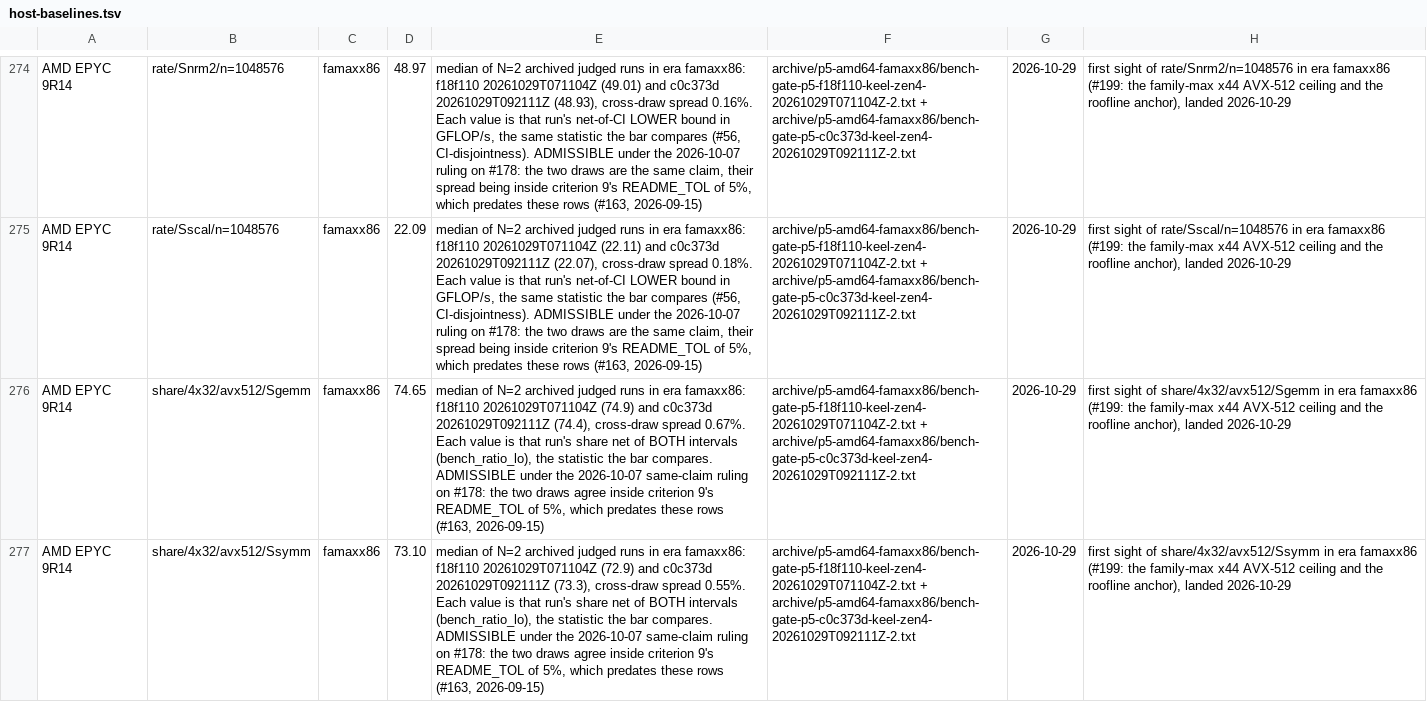
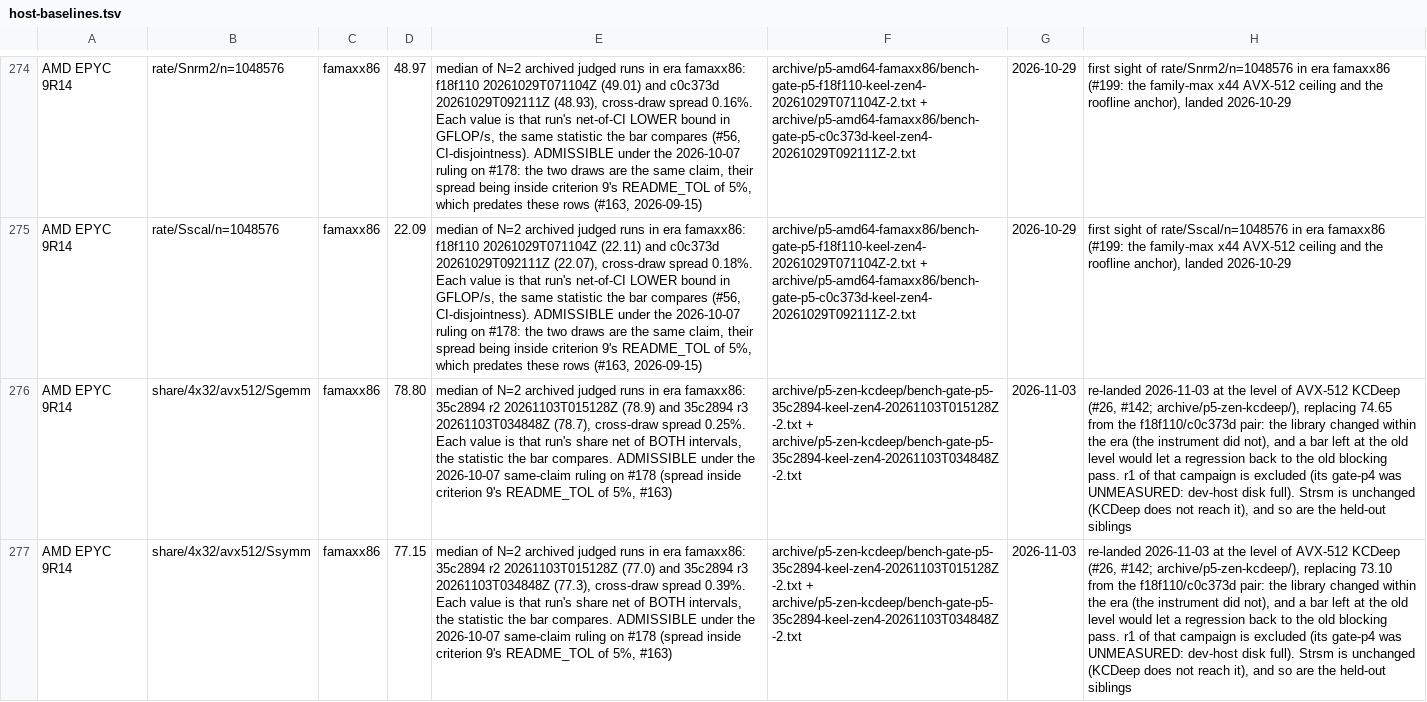
Before and after one commit to scttfrdmn/keel, a TSV file: scripts/host-baselines.tsv, drawn as a sheet; only a part is shown, gaps mark what is left out; the diff covers the shown part only; the diff names each change by its address in the sheet, - before the commit and + after, or states it on an @@ line.

```diff
--- a/scripts/host-baselines.tsv
+++ b/scripts/host-baselines.tsv
-D276: 74.65
+D276: 78.80
-E276: …era famaxx86: f18f110 20261029T071104Z (74.9) and c0c373d 20261029T092111Z (74.4), cross-draw spread 0.67%. Each value is that run's share net of BOTH intervals (bench_ratio_lo), the statistic the bar compares. ADMISSIBLE under the 2026-10-07 same-claim ruling on #178: the two draws agree inside criterion 9's README_TOL of 5%, which predates these rows (#163, 2026-09-15)
+E276: …era famaxx86: 35c2894 r2 20261103T015128Z (78.9) and 35c2894 r3 20261103T034848Z (78.7), cross-draw spread 0.25%. Each value is that run's share net of BOTH intervals, the statistic the bar compares. ADMISSIBLE under the 2026-10-07 same-claim ruling on #178 (spread inside criterion 9's README_TOL of 5%, #163)
-F276:F277: archive/p5-amd64-famaxx86/bench-gate-p5-f18f110-keel-zen4-20261029T071104Z-2.txt + archive/p5-amd64-famaxx86/bench-gate-p5-c0c373d-keel-zen4-20261029T092111Z-2.txt
+F276:F277: archive/p5-zen-kcdeep/bench-gate-p5-35c2894-keel-zen4-20261103T015128Z-2.txt + archive/p5-zen-kcdeep/bench-gate-p5-35c2894-keel-zen4-20261103T034848Z-2.txt
-G276:G277: 2026-10-29
+G276:G277: 2026-11-03
-H276: first sight of share/4x32/avx512/Sgemm in era famaxx86 (#199: the family-max x44 AVX-512 ceiling and the roofline anchor), landed 2026-10-29
+H276: re-landed 2026-11-03 at the level of AVX-512 KCDeep (#26, #142; archive/p5-zen-kcdeep/), replacing 74.65 from the f18f110/c0c373d pair: the library changed within the era (the instrument did not), and a bar left at the old level would let a regression back to the old blocking pass. r1 of that campaign is excluded (its gate-p4 was UNMEASURED: dev-host disk full). Strsm is unchanged (KCDeep does not reach it), and so are the held-out siblings
-D277: 73.10
+D277: 77.15
-E277: …era famaxx86: f18f110 20261029T071104Z (72.9) and c0c373d 20261029T092111Z (73.3), cross-draw spread 0.55%. Each value is that run's share net of BOTH intervals (bench_ratio_lo), the statistic the bar compares. ADMISSIBLE under the 2026-10-07 same-claim ruling on #178: the two draws agree inside criterion 9's README_TOL of 5%, which predates these rows (#163, 2026-09-15)
+E277: …era famaxx86: 35c2894 r2 20261103T015128Z (77.0) and 35c2894 r3 20261103T034848Z (77.3), cross-draw spread 0.39%. Each value is that run's share net of BOTH intervals, the statistic the bar compares. ADMISSIBLE under the 2026-10-07 same-claim ruling on #178 (spread inside criterion 9's README_TOL of 5%, #163)
-H277: first sight of share/4x32/avx512/Ssymm in era famaxx86 (#199: the family-max x44 AVX-512 ceiling and the roofline anchor), landed 2026-10-29
+H277: re-landed 2026-11-03 at the level of AVX-512 KCDeep (#26, #142; archive/p5-zen-kcdeep/), replacing 73.10 from the f18f110/c0c373d pair: the library changed within the era (the instrument did not), and a bar left at the old level would let a regression back to the old blocking pass. r1 of that campaign is excluded (its gate-p4 was UNMEASURED: dev-host disk full). Strsm is unchanged (KCDeep does not reach it), and so are the held-out siblings
```
Also changed, not shown: 15 edited cells elsewhere in this file, scripts/readme-archives.tsv, 5 other files.
